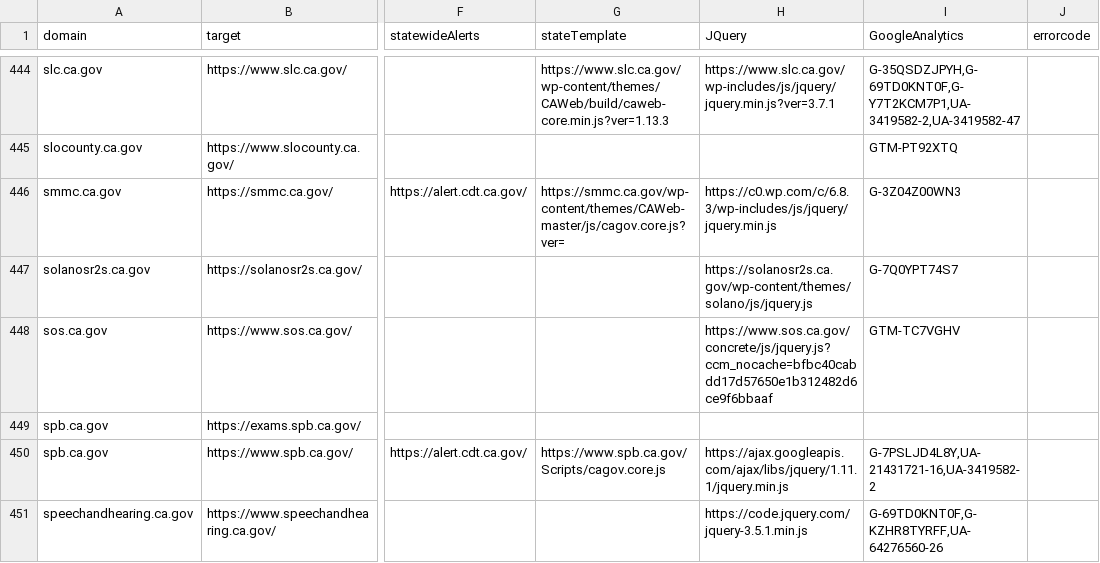
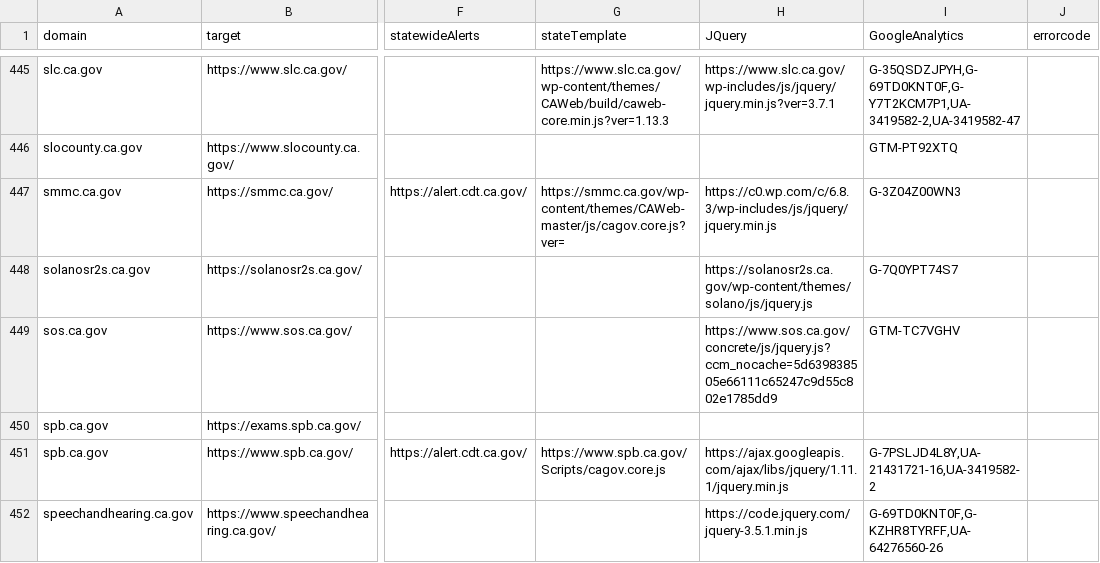
Before and after one commit to carterm/scan-url, a CSV file: publish/scan-results.csv, drawn as a sheet; only a part is shown, gaps mark what is left out; addresses are those after the commit; the diff covers the shown part only; the diff names each change by its address in the sheet, - before the commit and + after, or states it on an @@ line.

```diff
--- a/publish/scan-results.csv
+++ b/publish/scan-results.csv
-H449 (JQuery): https://www.sos.ca.gov/concrete/js/jquery.js?ccm_nocache=bfbc40cabdd17d57650e1b312482d6ce9f6bbaaf
+H449 (JQuery): https://www.sos.ca.gov/concrete/js/jquery.js?ccm_nocache=5d639838505e66111c65247c9d55c802e1785dd9
```
Also changed, not shown: 2 added rows, 1 removed row and 30 edited cells elsewhere in this file, 1 other file.
